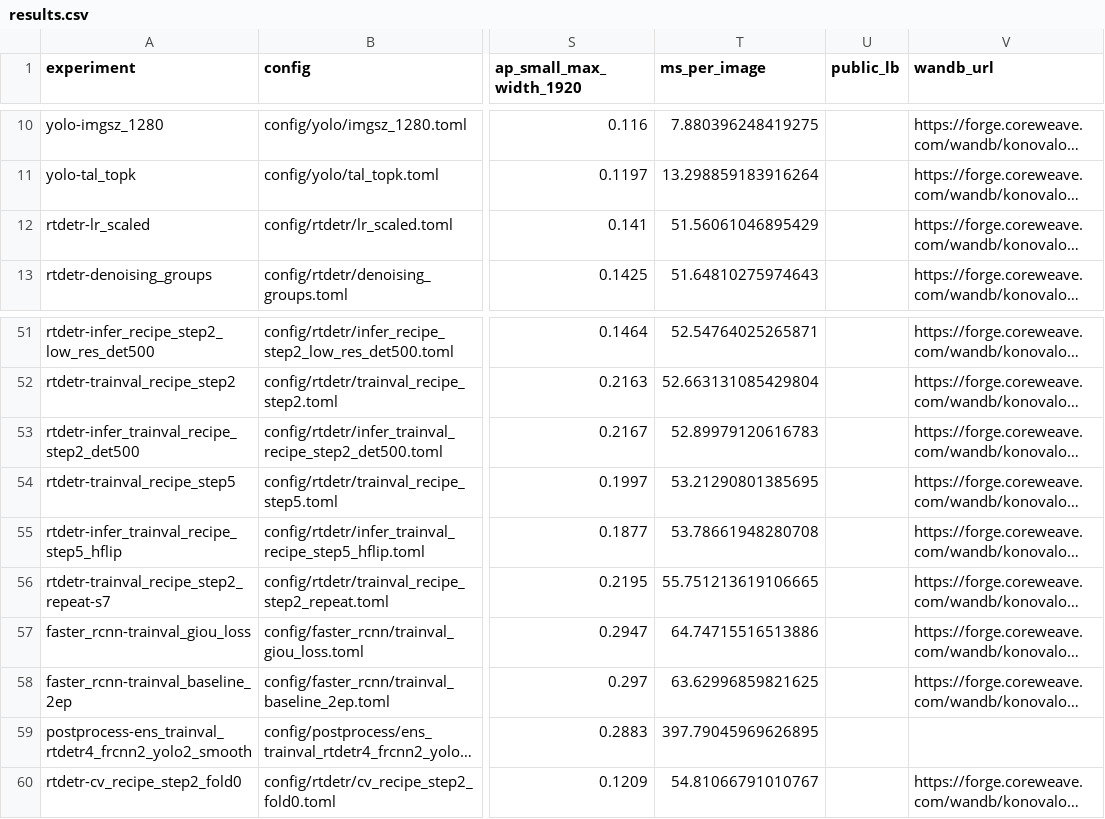
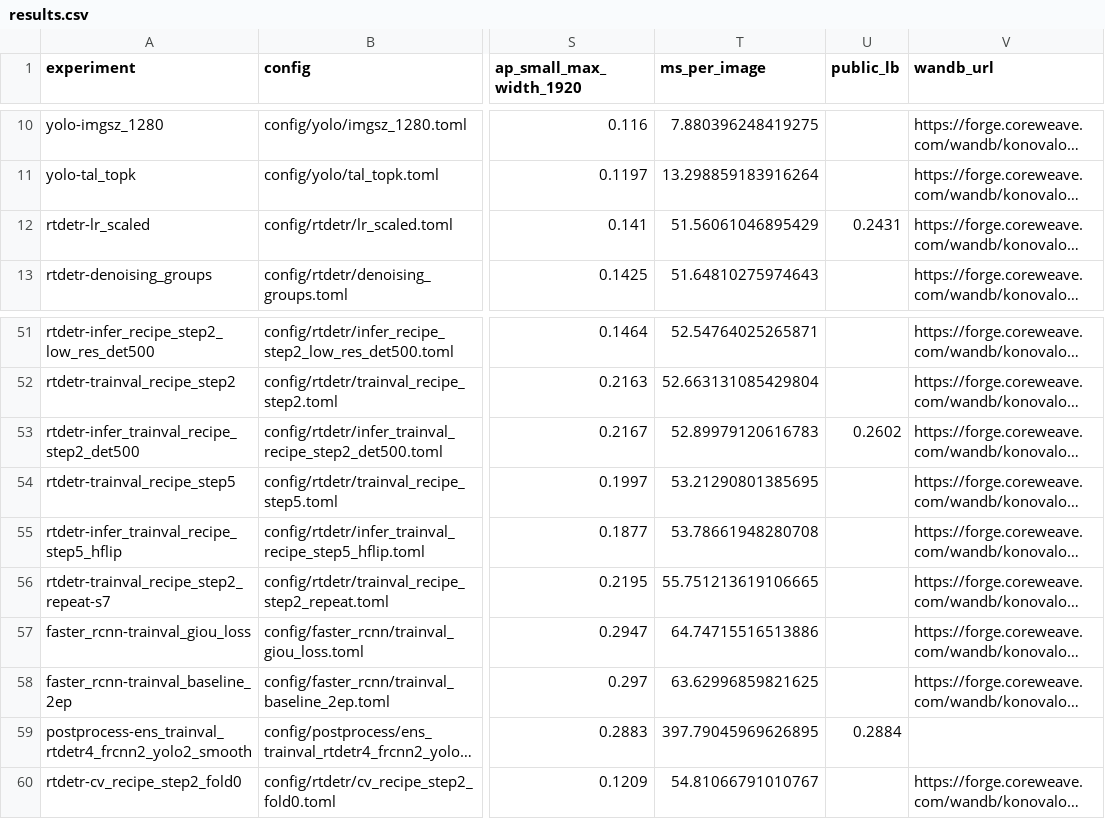
Before and after one commit to kerfmanner/object_detection_hw2, a CSV file: experiments/results.csv, drawn as a sheet; only a part is shown, gaps mark what is left out; long unchanged cells end in …; the diff names each change by its address in the sheet, - before the commit and + after, or states it on an @@ line.

Commit message:
feat: add the final pipeline notebook and a family color palette
Notebook 06 summarizes all models, separates data, inference and modelling effects, covers cross-validation, val against LB, the final selection and reproduction commands; to be executed on the PC.

```diff
--- a/experiments/results.csv
+++ b/experiments/results.csv
-U12 (public_lb): (empty)
+U12 (public_lb): 0.2431
-U53 (public_lb): (empty)
+U53 (public_lb): 0.2602
-U59 (public_lb): (empty)
+U59 (public_lb): 0.2884
```
Also changed, not shown: 3 other files.
